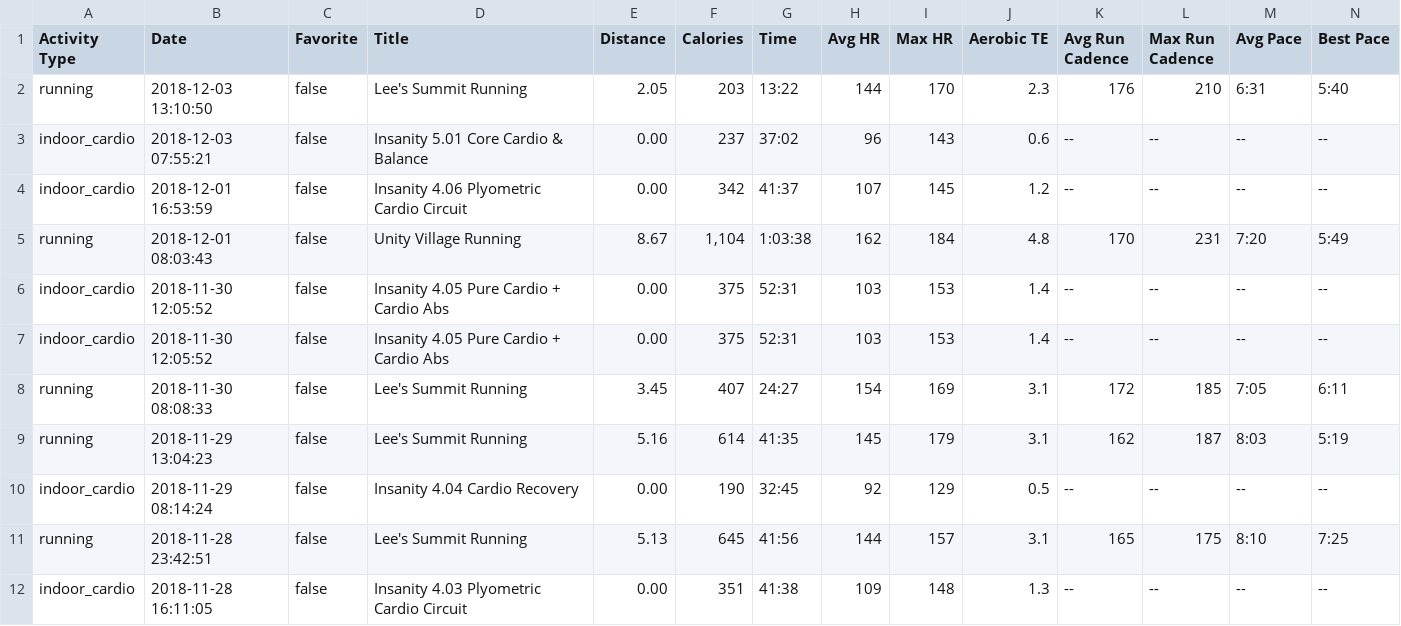
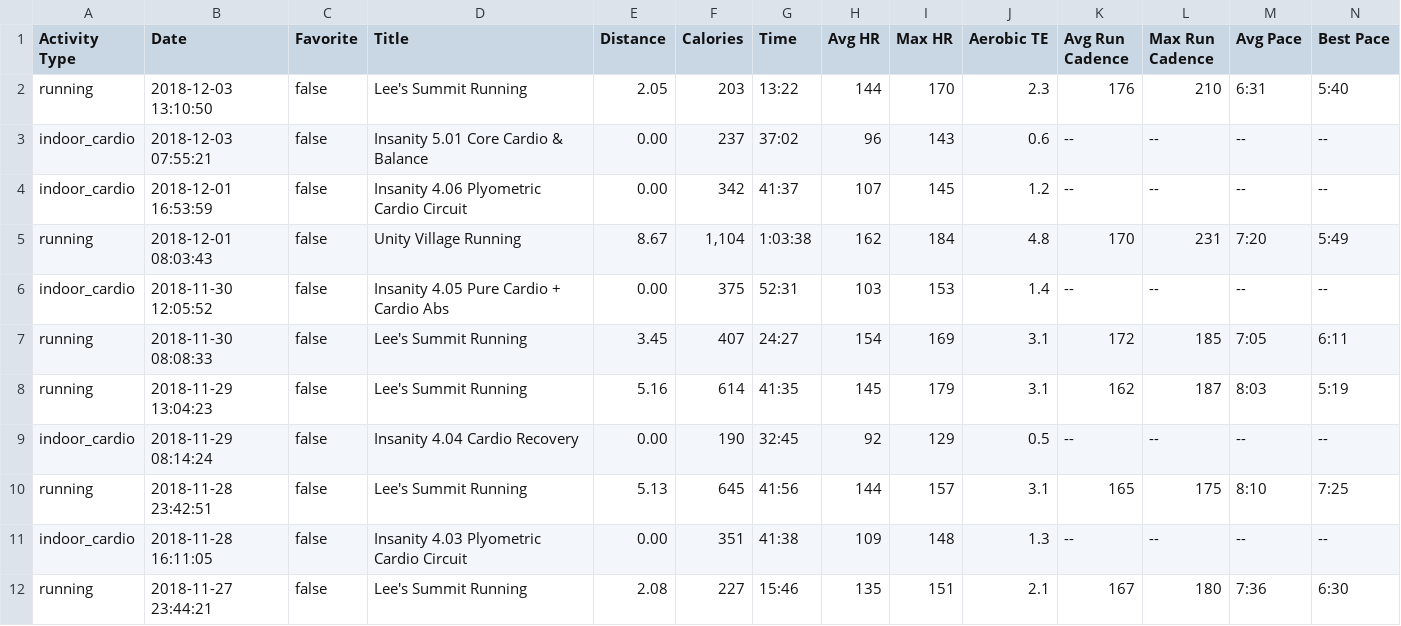
Before and after one commit to johnsug/garmin, a CSV file: garmin_log.csv, drawn as a sheet; only a part is shown; the shorter side is filled out with more unchanged rows; rows hold the shown columns only; the diff names each change by its address in the sheet, - before the commit and + after, or states it on an @@ line.

Commit message:
Update garmin_log.csv

```diff
--- a/garmin_log.csv
+++ b/garmin_log.csv
-row 7: indoor_cardio | 2018-11-30 12:05:52 | false | Insanity 4.05 Pure Cardio + Cardio Abs | 0.00 | 375 | 52:31 | 103 | 153 | 1.4 | -- | -- | -- | --
```
